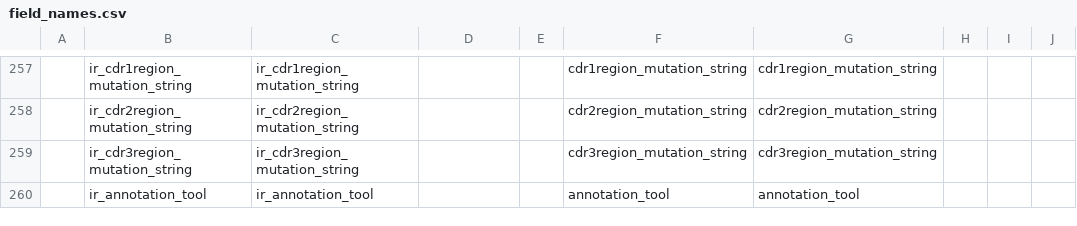
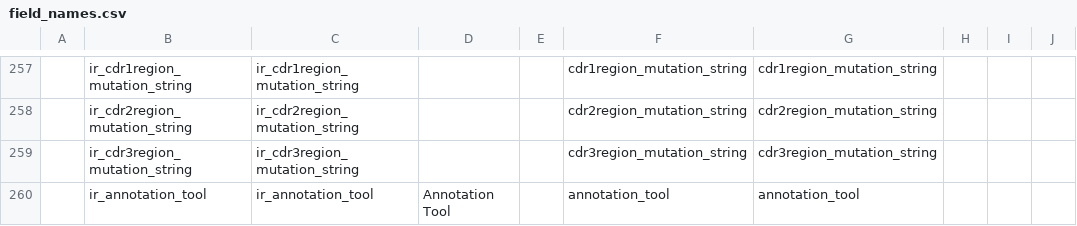
Before and after one commit to sfu-ireceptor/gateway, a CSV file: database/seeds/csv/field_names.csv, drawn as a sheet; only a part is shown, gaps mark what is left out; the diff names each change by its address in the sheet, - before the commit and + after, or states it on an @@ line.

Commit message:
Add display name for annotation tool field

```diff
--- a/database/seeds/csv/field_names.csv
+++ b/database/seeds/csv/field_names.csv
-D260: (empty)
+D260: Annotation Tool
```
